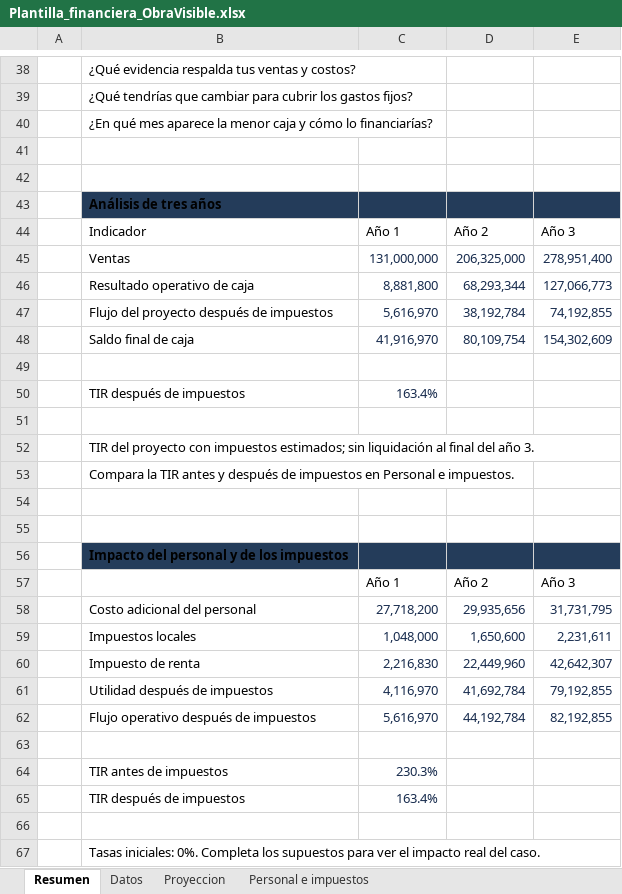
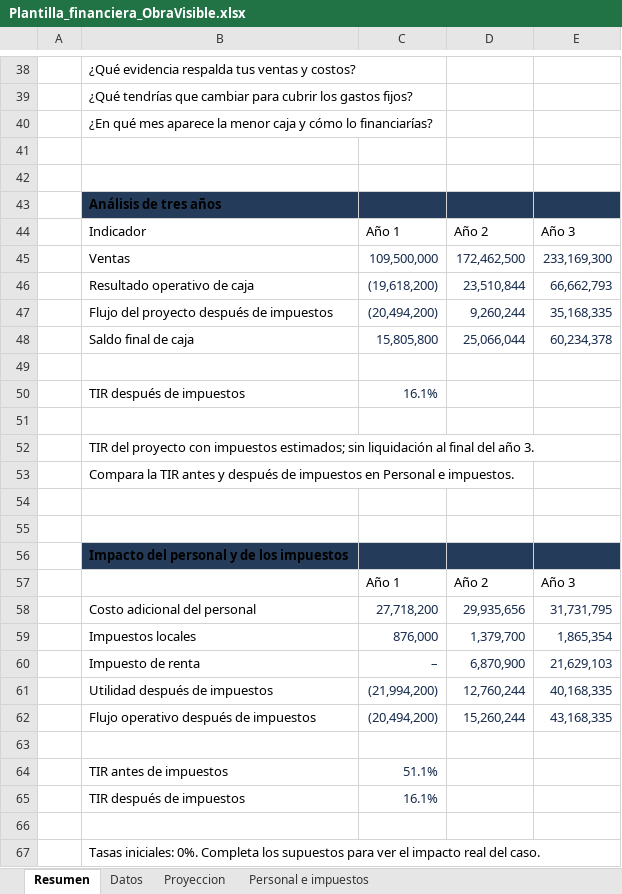
Before and after one commit to nicoarchery/innovacion-emprendimiento3, an Excel workbook: docs/Plantilla_financiera_ObraVisible.xlsx, sheet Resumen, drawn as a sheet; only a part is shown, gaps mark what is left out; values as stored, in another font and other column widths than the file's, no borders; conditional formats not drawn; the diff covers the shown part only; the diff names each change by its address in the sheet, - before the commit and + after, or states it on an @@ line.

```diff
--- a/docs/Plantilla_financiera_ObraVisible.xlsx (sheet Resumen)
+++ b/docs/Plantilla_financiera_ObraVisible.xlsx (sheet Resumen)
-C45: 131,000,000
+C45: 109,500,000
-D45: 206,325,000
+D45: 172,462,500
-E45: 278,951,400
+E45: 233,169,300
-C46: 8,881,800
+C46: (19,618,200)
-D46: 68,293,344
+D46: 23,510,844
-E46: 127,066,773
+E46: 66,662,793
-C47: 5,616,970
+C47: (20,494,200)
-D47: 38,192,784
+D47: 9,260,244
-E47: 74,192,855
+E47: 35,168,335
-C48: 41,916,970
+C48: 15,805,800
-D48: 80,109,754
+D48: 25,066,044
-E48: 154,302,609
+E48: 60,234,378
-C50: 163.4%
+C50: 16.1%
-C59: 1,048,000
+C59: 876,000
-D59: 1,650,600
+D59: 1,379,700
-E59: 2,231,611
+E59: 1,865,354
-C60: 2,216,830
+C60: –
-D60: 22,449,960
+D60: 6,870,900
-E60: 42,642,307
+E60: 21,629,103
-C61: 4,116,970
+C61: (21,994,200)
-D61: 41,692,784
+D61: 12,760,244
-E61: 79,192,855
+E61: 40,168,335
-C62: 5,616,970
+C62: (20,494,200)
-D62: 44,192,784
+D62: 15,260,244
-E62: 82,192,855
+E62: 43,168,335
-C64: 230.3%
+C64: 51.1%
-C65: 163.4%
+C65: 16.1%
```
Also changed, not shown: 9 edited cells and cell formats elsewhere in this sheet, sheet Proyeccion, sheet Personal e impuestos, sheet Datos, 20 other files.
